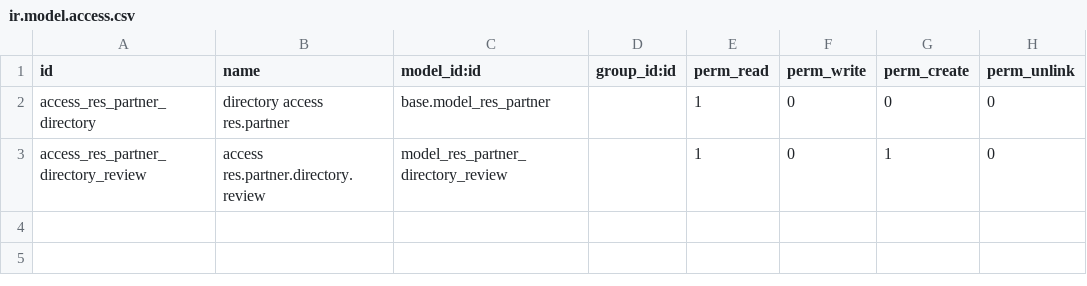
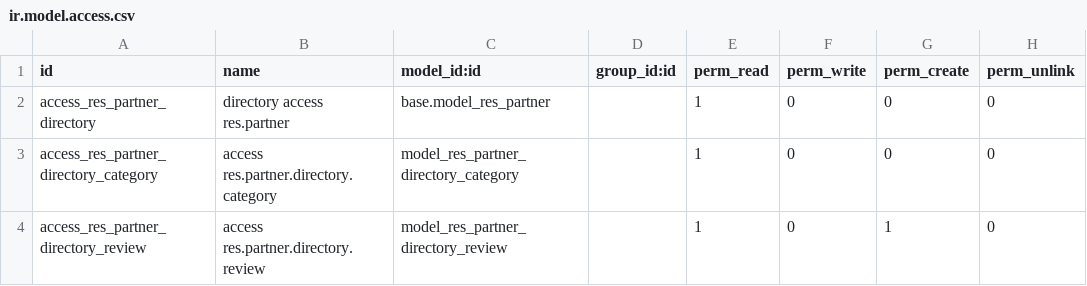
Before and after one commit to SythilTech/Odoo, a CSV file: website_business_directory/security/ir.model.access.csv, drawn as a sheet.

Commit message:
v1.0.4 improvements
* Condense business add timeslots
* Category searching working

Doing sweeping improvements, want it to have atleast the most common
features.

```diff
--- a/website_business_directory/security/ir.model.access.csv
+++ b/website_business_directory/security/ir.model.access.csv
@@ -2,2 +2,3 @@
 "access_res_partner_directory","directory access res.partner","base.model_res_partner","",1,0,0,0
+"access_res_partner_directory_category","access res.partner.directory.category","model_res_partner_directory_category","",1,0,0,0
 "access_res_partner_directory_review","access res.partner.directory.review","model_res_partner_directory_review","",1,0,1,0
```
Also changed, not shown: 5 other files.
